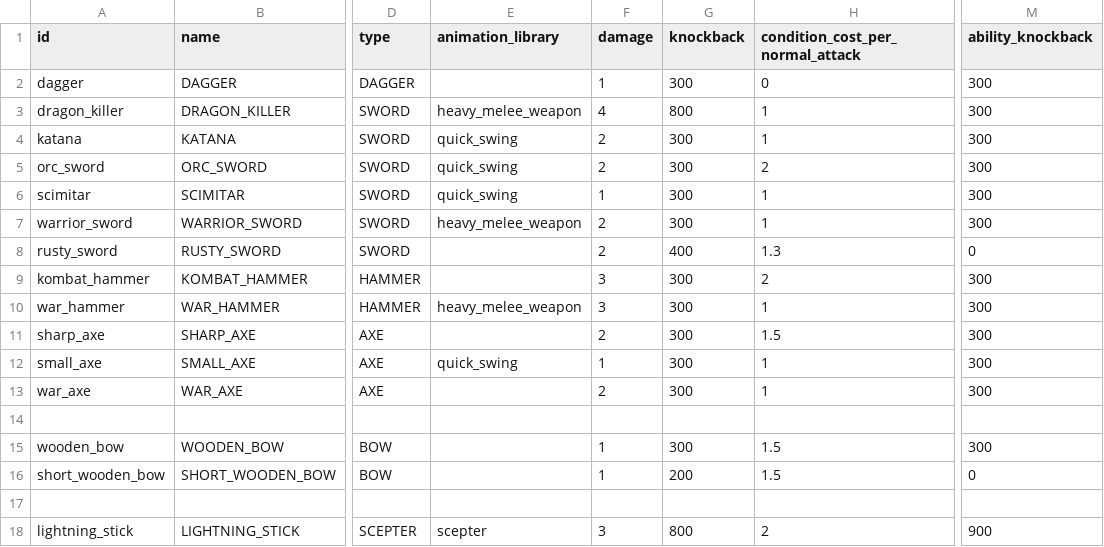
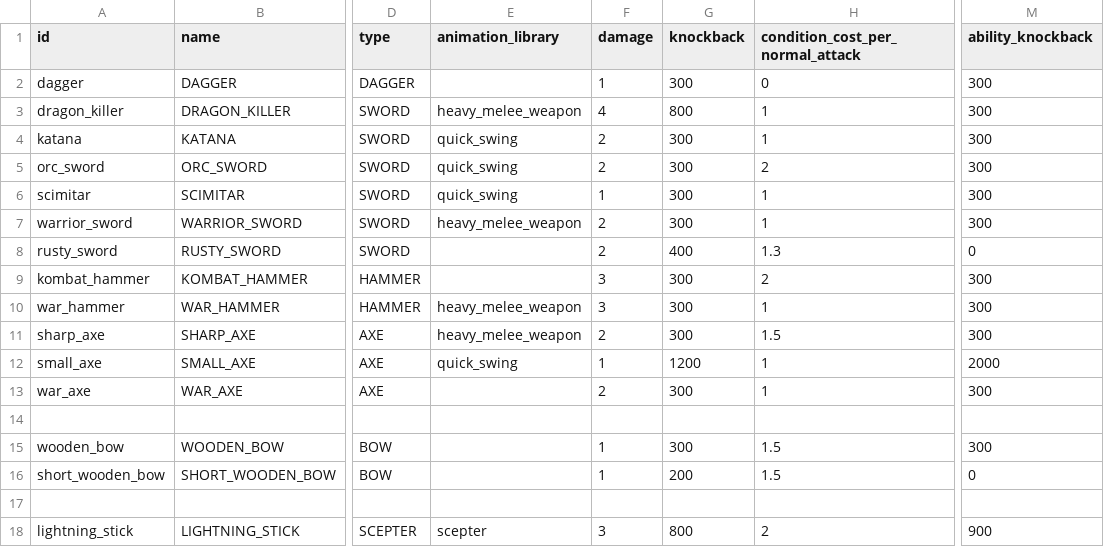
Before and after one commit to MateuSai/Where-is-the-Princess, a CSV file: Weapons/data/data.csv, drawn as a sheet; only a part is shown, gaps mark what is left out; the diff names each change by its address in the sheet, - before the commit and + after, or states it on an @@ line.

```diff
--- a/Weapons/data/data.csv
+++ b/Weapons/data/data.csv
-E11 (animation_library): (empty)
+E11 (animation_library): heavy_melee_weapon
-G12 (knockback): 300
+G12 (knockback): 1200
-M12 (ability_knockback): 300
+M12 (ability_knockback): 2000
```
Also changed, not shown: 3 other files.
